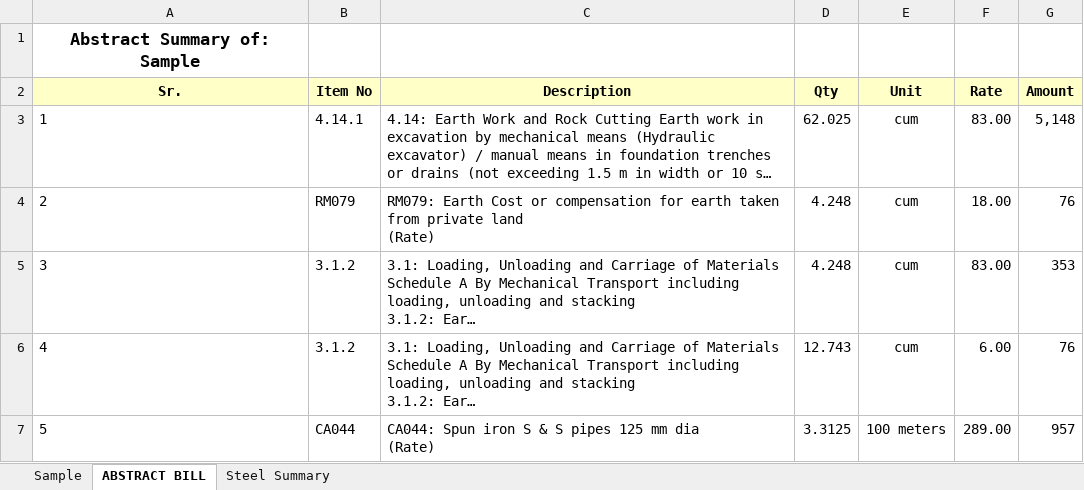
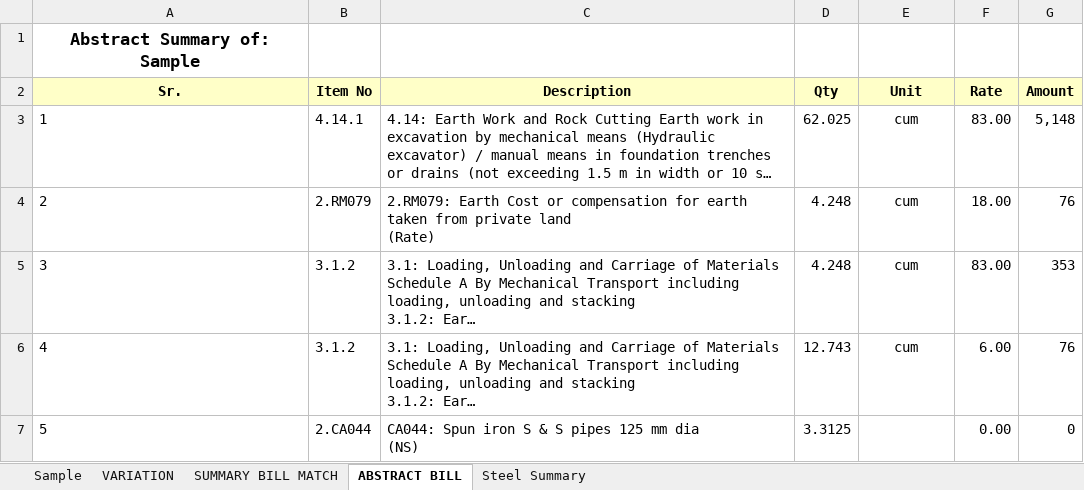
Before and after one commit to mrgargsir/MRGARGSIR_Addins-Public, an Excel workbook: MyTemplates/files/sample.xlsx, sheet ABSTRACT BILL, drawn as a sheet; only a part is shown; long unchanged cells end in …; values as stored, in another font and other column widths than the file's, no borders; table styles not drawn; removed rows and columns are numbered as before the commit, all else as after; ↵ is a line break in a cell; the diff covers the shown part only; the diff names each change by its address in the sheet, - before the commit and + after, or states it on an @@ line.

```diff
--- a/MyTemplates/files/sample.xlsx (sheet ABSTRACT BILL)
+++ b/MyTemplates/files/sample.xlsx (sheet ABSTRACT BILL)
+sheet tab: VARIATION
+sheet tab: SUMMARY BILL MATCH
-B4 (Item No): RM079
+B4 (Item No): 2.RM079
-C4 (Description): RM079: Earth Cost…
+C4 (Description): 2.RM079: Earth Cost…
-row 7: 5 | CA044 | CA044: Spun iron S & S pipes 125 mm dia ↵ (Rate) | 3.3125 | 100 meters | 289.00 | 957
+row 7: 5 | 2.CA044 | CA044: Spun iron S & S pipes 125 mm dia ↵ (NS) | 3.3125 |  | 0.00 | 0
```
Also changed, not shown: 2 added rows, 1 removed row, 24 edited cells and row numbers in column A elsewhere in this sheet, sheet Sample, sheet Steel Summary, formulas that keep their value.
